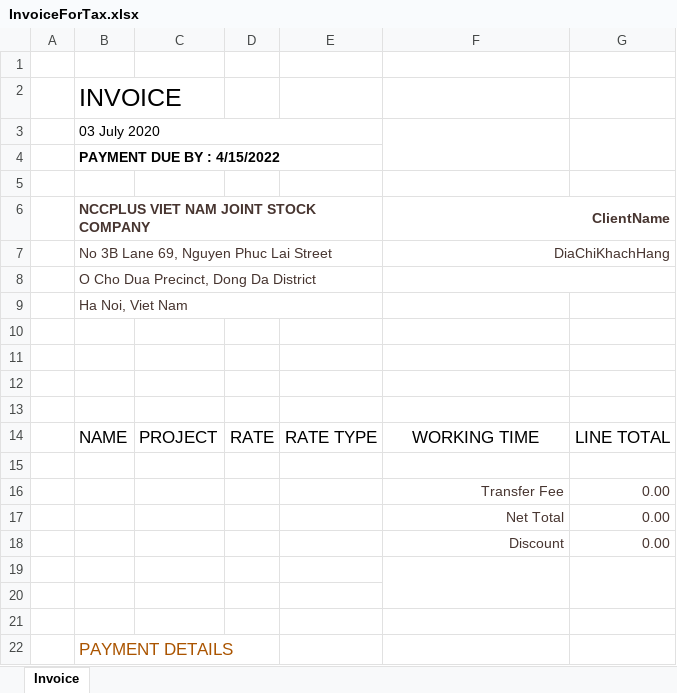
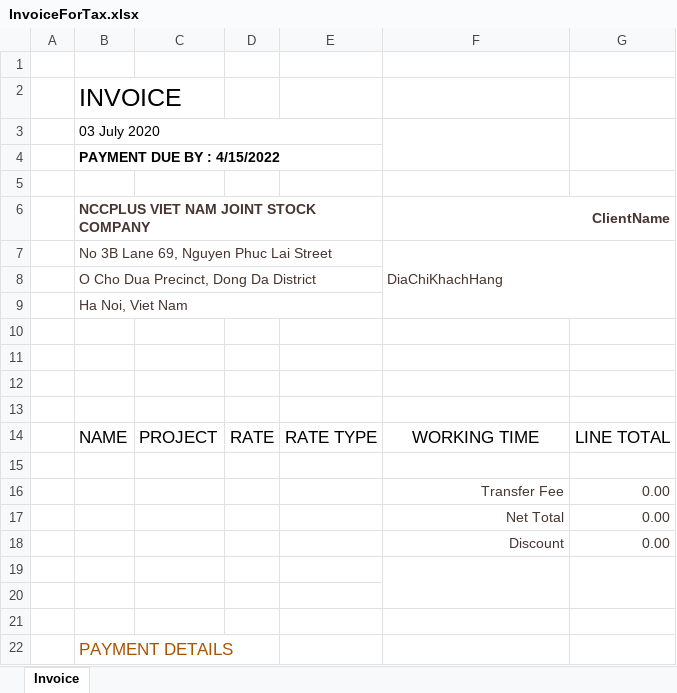
Before and after one commit to Bim21/ncc-erp-project, an Excel workbook: aspnet-core/src/ProjectManagement.Web.Host/wwwroot/template/InvoiceForTax.xlsx, sheet Invoice, drawn as a sheet; values as stored, in another font and other column widths than the file's, no borders; table styles not drawn; the diff names each change by its address in the sheet, - before the commit and + after, or states it on an @@ line.

```diff
--- a/aspnet-core/src/ProjectManagement.Web.Host/wwwroot/template/InvoiceForTax.xlsx (sheet Invoice)
+++ b/aspnet-core/src/ProjectManagement.Web.Host/wwwroot/template/InvoiceForTax.xlsx (sheet Invoice)
-F7 alignment: right
+F7 alignment: left
-F7:G7 merged
+F7:G9 merged
-F8:G8 merged
```
Also changed, not shown: aspnet-core/src/ProjectManagement.Web.Host/wwwroot/template/Invoice.xlsx, 14 other files.
